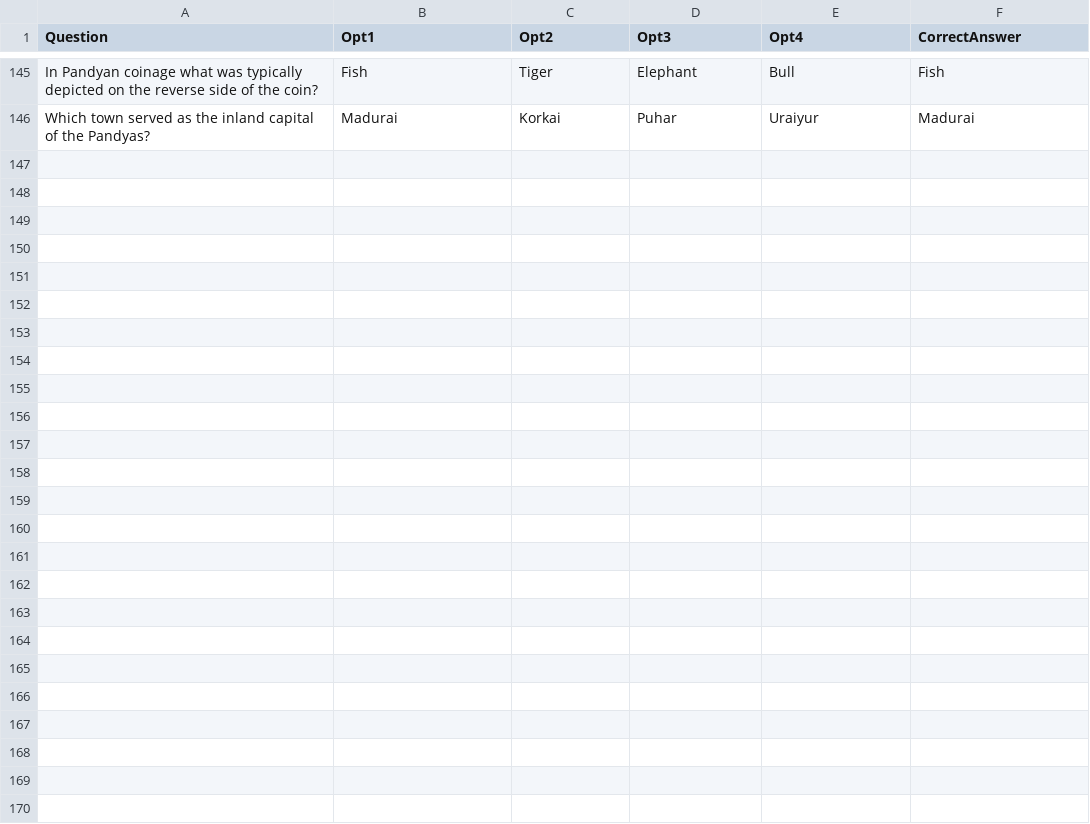
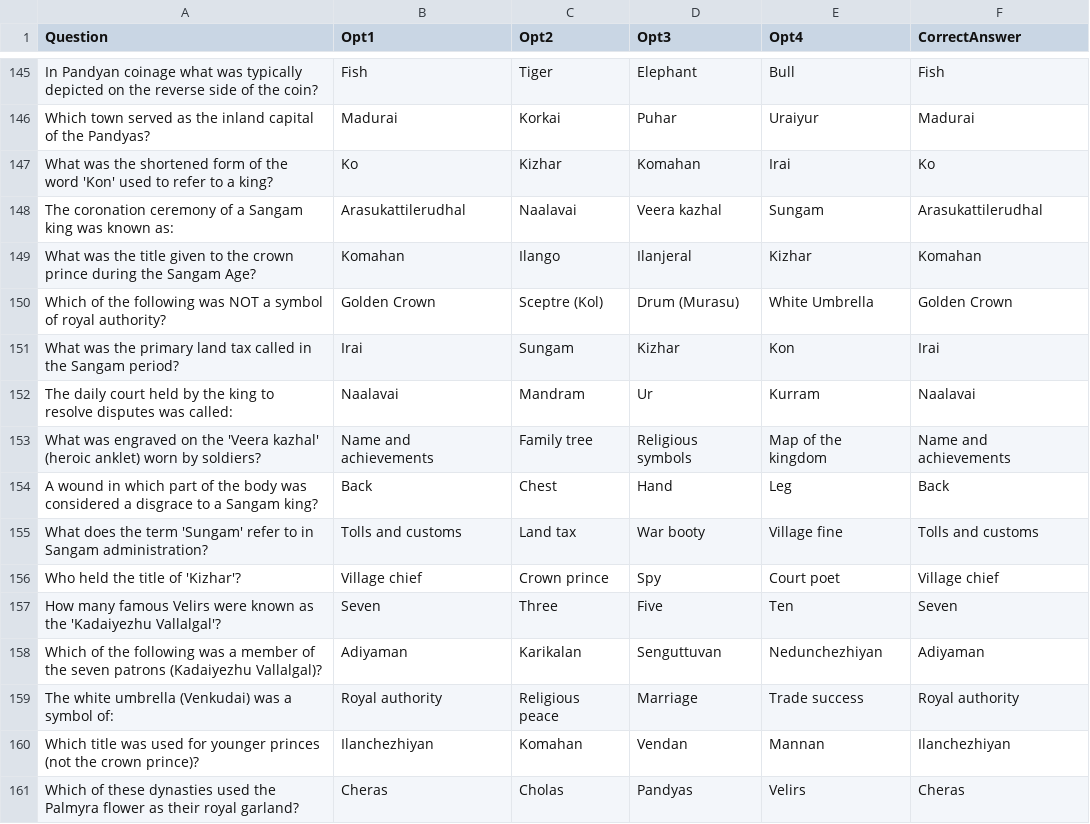
Before and after one commit to as-imgn2kion/TNPSC, a CSV file: CSV_FILES/6TH/HISTORY/Ancient Cities of Tamilagam.csv, drawn as a sheet; only a part is shown, gaps mark what is left out; the diff names each change by its address in the sheet, - before the commit and + after, or states it on an @@ line.

Commit message:
Update Ancient Cities of Tamilagam.csv

```diff
--- a/CSV_FILES/6TH/HISTORY/Ancient Cities of Tamilagam.csv
+++ b/CSV_FILES/6TH/HISTORY/Ancient Cities of Tamilagam.csv
+row 147: What was the shortened form of the word 'Kon' used to refer to a king? | Ko | Kizhar | Komahan | Irai | Ko
+row 148: The coronation ceremony of a Sangam king was known as: | Arasukattilerudhal | Naalavai | Veera kazhal | Sungam | Arasukattilerudhal
+row 149: What was the title given to the crown prince during the Sangam Age? | Komahan | Ilango | Ilanjeral | Kizhar | Komahan
+row 150: Which of the following was NOT a symbol of royal authority? | Golden Crown | Sceptre (Kol) | Drum (Murasu) | White Umbrella | Golden Crown
+row 151: What was the primary land tax called in the Sangam period? | Irai | Sungam | Kizhar | Kon | Irai
+row 152: The daily court held by the king to resolve disputes was called: | Naalavai | Mandram | Ur | Kurram | Naalavai
+row 153: What was engraved on the 'Veera kazhal' (heroic anklet) worn by soldiers? | Name and achievements | Family tree | Religious symbols | Map of the kingdom | Name and achievements
+row 154: A wound in which part of the body was considered a disgrace to a Sangam king? | Back | Chest | Hand | Leg | Back
+row 155: What does the term 'Sungam' refer to in Sangam administration? | Tolls and customs | Land tax | War booty | Village fine | Tolls and customs
+row 156: Who held the title of 'Kizhar'? | Village chief | Crown prince | Spy | Court poet | Village chief
+row 157: How many famous Velirs were known as the 'Kadaiyezhu Vallalgal'? | Seven | Three | Five | Ten | Seven
+row 158: Which of the following was a member of the seven patrons (Kadaiyezhu Vallalgal)? | Adiyaman | Karikalan | Senguttuvan | Nedunchezhiyan | Adiyaman
+row 159: The white umbrella (Venkudai) was a symbol of: | Royal authority | Religious peace | Marriage | Trade success | Royal authority
+row 160: Which title was used for younger princes (not the crown prince)? | Ilanchezhiyan | Komahan | Vendan | Mannan | Ilanchezhiyan
+row 161: Which of these dynasties used the Palmyra flower as their royal garland? | Cheras | Cholas | Pandyas | Velirs | Cheras
```
